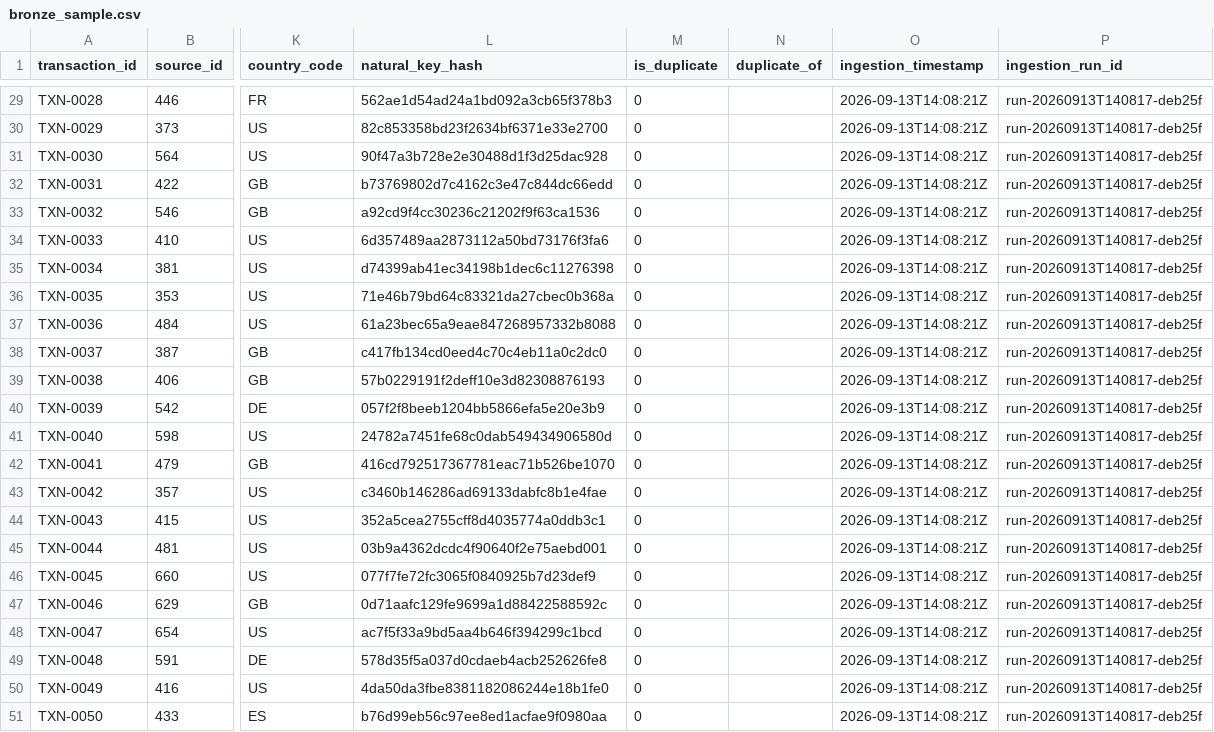
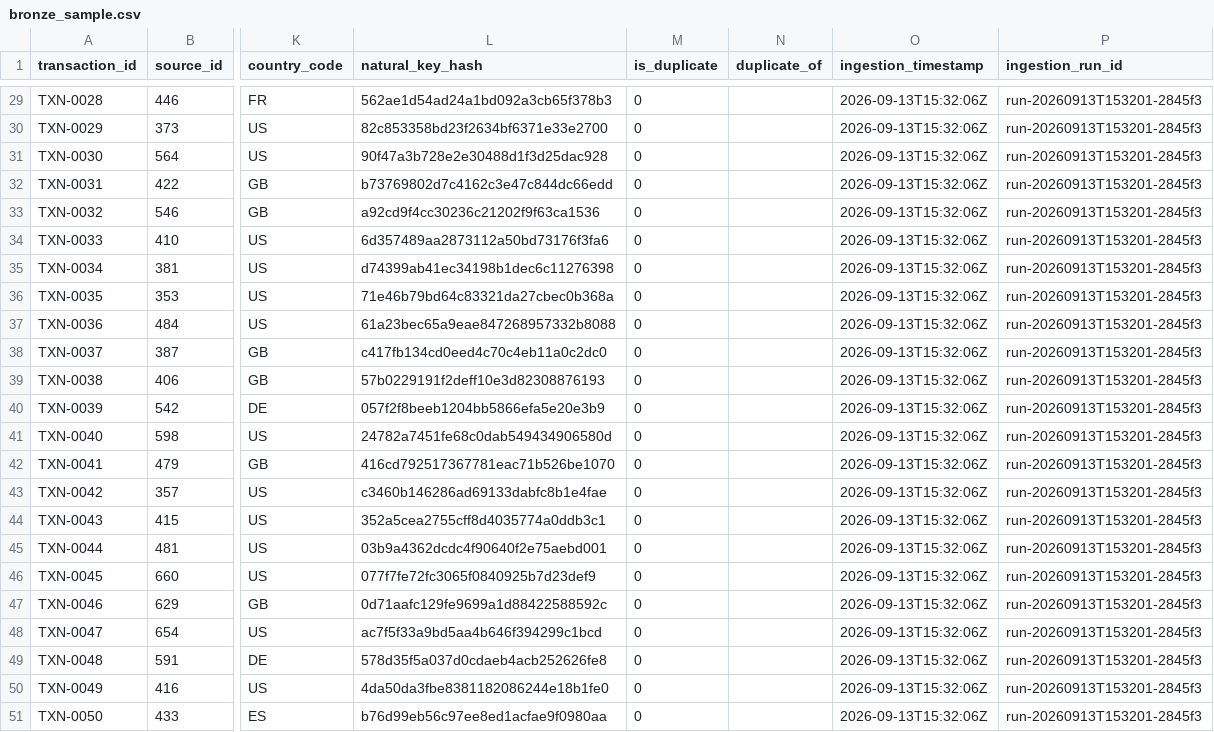
Before and after one commit to Girish-LS/senior-de-assignment, a CSV file: outputs/bronze_sample.csv, drawn as a sheet; only a part is shown, gaps mark what is left out; the diff covers the shown part only; the diff names each change by its address in the sheet, - before the commit and + after, or states it on an @@ line.

```diff
--- a/outputs/bronze_sample.csv
+++ b/outputs/bronze_sample.csv
-O29:O51 (ingestion_timestamp): 2026-09-13T14:08:21Z
+O29:O51 (ingestion_timestamp): 2026-09-13T15:32:06Z
-P29:P51 (ingestion_run_id): run-20260913T140817-deb25f
+P29:P51 (ingestion_run_id): run-20260913T153201-2845f3
```
Also changed, not shown: 54 edited cells elsewhere in this file, outputs/daily_account_summary_sample.csv, outputs/quarantine_history.csv, 5 other files.
